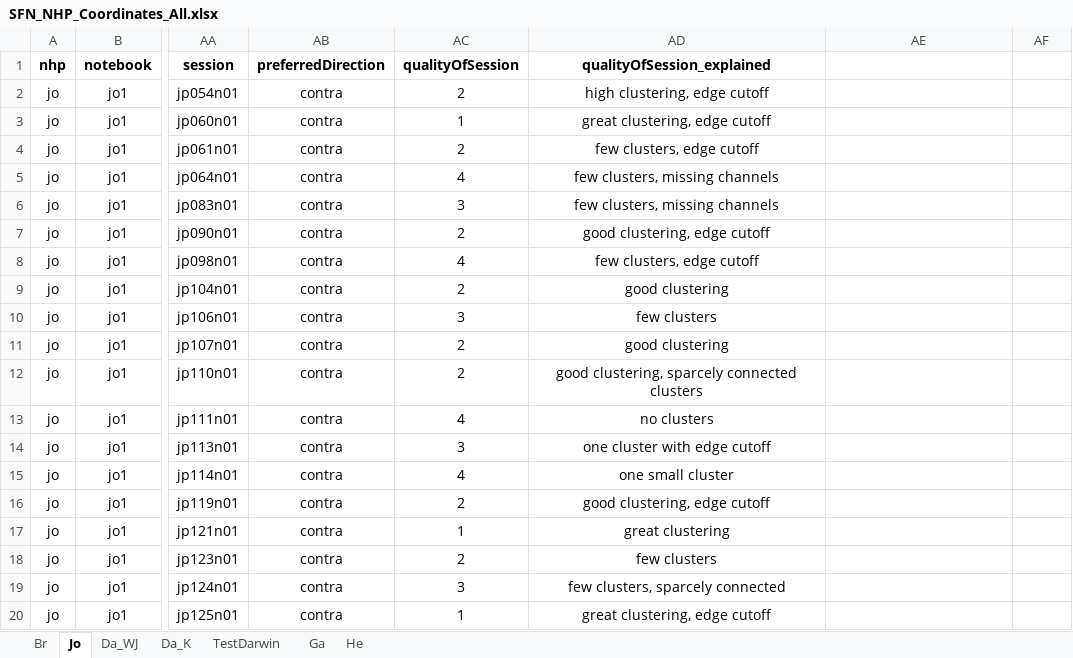
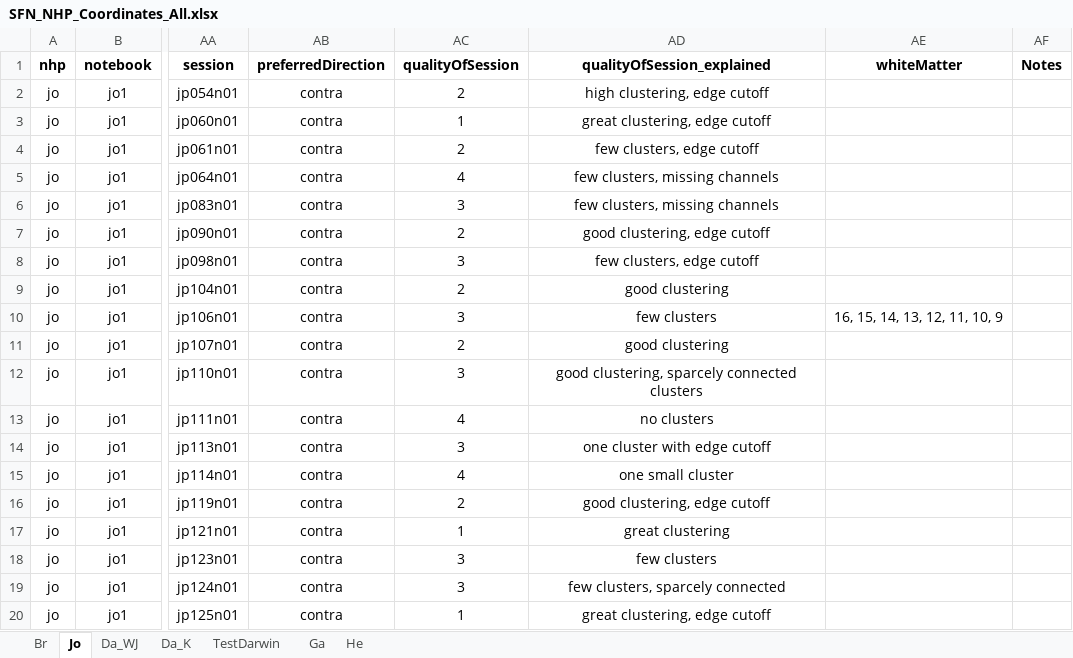
Before and after one commit to chenchals/schallab-spatial, an Excel workbook: config/SFN_NHP_Coordinates_All.xlsx, sheet Jo, drawn as a sheet; only a part is shown, gaps mark what is left out; values as stored, in another font and other column widths than the file's, no borders; the diff names each change by its address in the sheet, - before the commit and + after, or states it on an @@ line.

```diff
--- a/config/SFN_NHP_Coordinates_All.xlsx (sheet Jo)
+++ b/config/SFN_NHP_Coordinates_All.xlsx (sheet Jo)
-AE1: (empty)
+AE1: whiteMatter
-AF1: (empty)
+AF1: Notes
-AC8 (qualityOfSession): 4
+AC8 (qualityOfSession): 3
-AE10 (whiteMatter): (empty)
+AE10 (whiteMatter): 16, 15, 14, 13, 12, 11, 10, 9
-AC12 (qualityOfSession): 2
+AC12 (qualityOfSession): 3
-AC18 (qualityOfSession): 2
+AC18 (qualityOfSession): 3
```
Also changed, not shown: sheet Br, sheet Ga, sheet He, formulas that keep their value, 2 other files.
